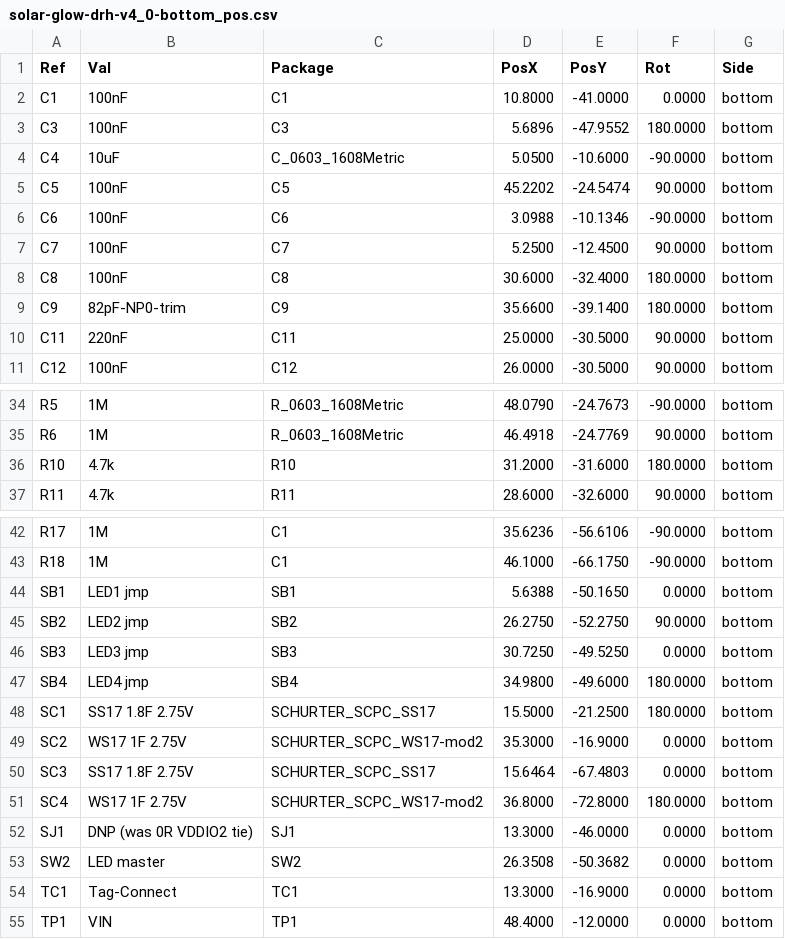
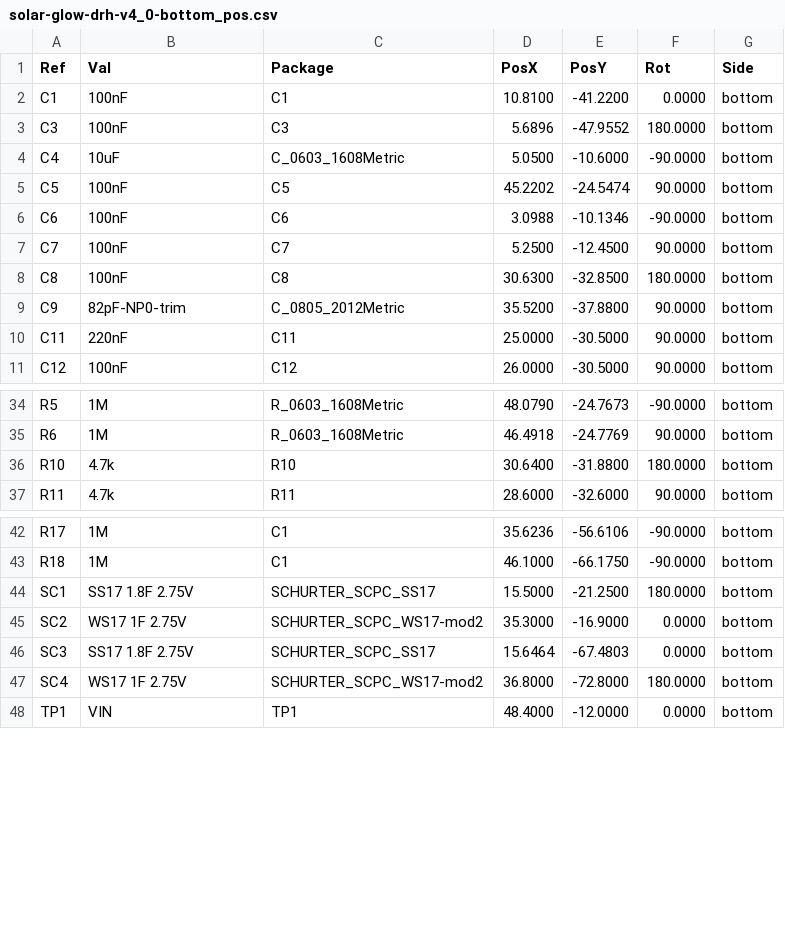
Before and after one commit to devinhorowitz/solar-business-card, a CSV file: Generated/fabdocs/solar-glow-drh-v4_0-bottom_pos.csv, drawn as a sheet; only a part is shown, gaps mark what is left out.

```diff
--- a/Generated/fabdocs/solar-glow-drh-v4_0-bottom_pos.csv
+++ b/Generated/fabdocs/solar-glow-drh-v4_0-bottom_pos.csv
@@ -1,3 +1,3 @@
 Ref,Val,Package,PosX,PosY,Rot,Side
-"C1","100nF","C1",10.8000,-41.0000,0.0000,bottom
+"C1","100nF","C1",10.8100,-41.2200,0.0000,bottom
 "C3","100nF","C3",5.6896,-47.9552,180.0000,bottom
@@ -7,4 +7,4 @@ Ref,Val,Package,PosX,PosY,Rot,Side
 "C7","100nF","C7",5.2500,-12.4500,90.0000,bottom
-"C8","100nF","C8",30.6000,-32.4000,180.0000,bottom
-"C9","82pF-NP0-trim","C9",35.6600,-39.1400,180.0000,bottom
+"C8","100nF","C8",30.6300,-32.8500,180.0000,bottom
+"C9","82pF-NP0-trim","C_0805_2012Metric",35.5200,-37.8800,90.0000,bottom
 "C11","220nF","C11",25.0000,-30.5000,90.0000,bottom
@@ -35,3 +35,3 @@ Ref,Val,Package,PosX,PosY,Rot,Side
 "R6","1M","R_0603_1608Metric",46.4918,-24.7769,90.0000,bottom
-"R10","4.7k","R10",31.2000,-31.6000,180.0000,bottom
+"R10","4.7k","R10",30.6400,-31.8800,180.0000,bottom
 "R11","4.7k","R11",28.6000,-32.6000,90.0000,bottom
@@ -43,6 +43,2 @@ Ref,Val,Package,PosX,PosY,Rot,Side
 "R18","1M","C1",46.1000,-66.1750,-90.0000,bottom
-"SB1","LED1 jmp","SB1",5.6388,-50.1650,0.0000,bottom
-"SB2","LED2 jmp","SB2",26.2750,-52.2750,90.0000,bottom
-"SB3","LED3 jmp","SB3",30.7250,-49.5250,0.0000,bottom
-"SB4","LED4 jmp","SB4",34.9800,-49.6000,180.0000,bottom
 "SC1","SS17 1.8F 2.75V","SCHURTER_SCPC_SS17",15.5000,-21.2500,180.0000,bottom
@@ -51,5 +47,2 @@ Ref,Val,Package,PosX,PosY,Rot,Side
 "SC4","WS17 1F 2.75V","SCHURTER_SCPC_WS17-mod2",36.8000,-72.8000,180.0000,bottom
-"SJ1","DNP (was 0R VDDIO2 tie)","SJ1",13.3000,-46.0000,0.0000,bottom
-"SW2","LED master","SW2",26.3508,-50.3682,0.0000,bottom
-"TC1","Tag-Connect","TC1",13.3000,-16.9000,0.0000,bottom
 "TP1","VIN","TP1",48.4000,-12.0000,0.0000,bottom
```
Also changed, not shown: Generated/fabdocs/solar-glow-drh-v4_0-bom.csv, Generated/fabdocs/solar-glow-drh-v4_0-top_pos.csv, 54 other files.
